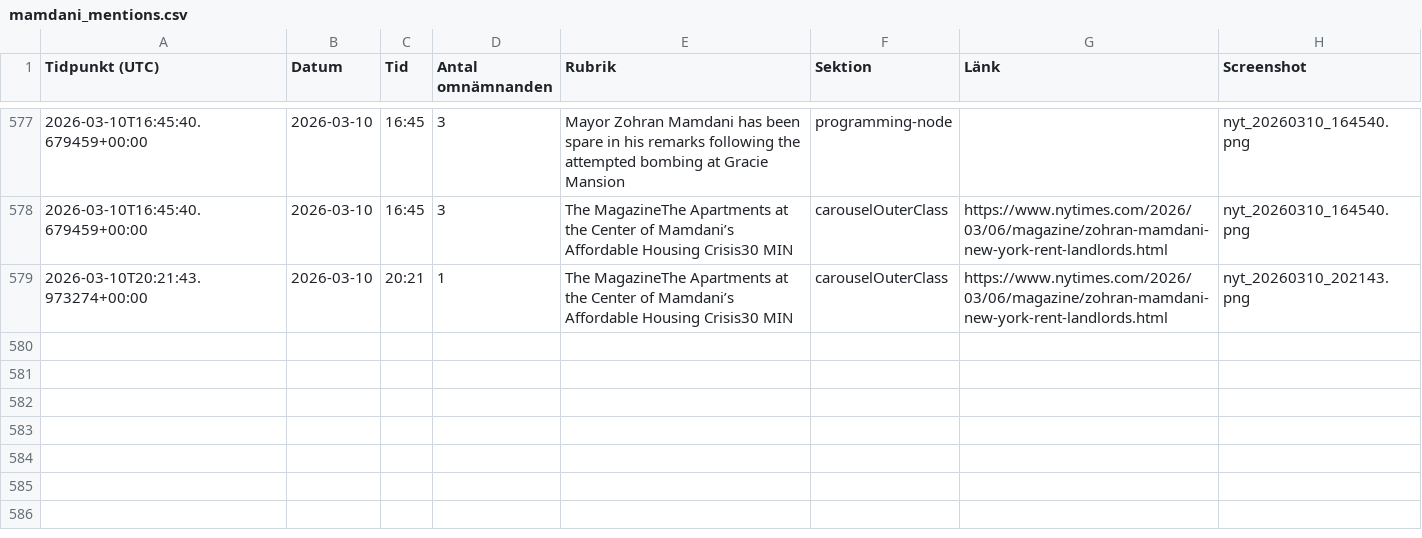
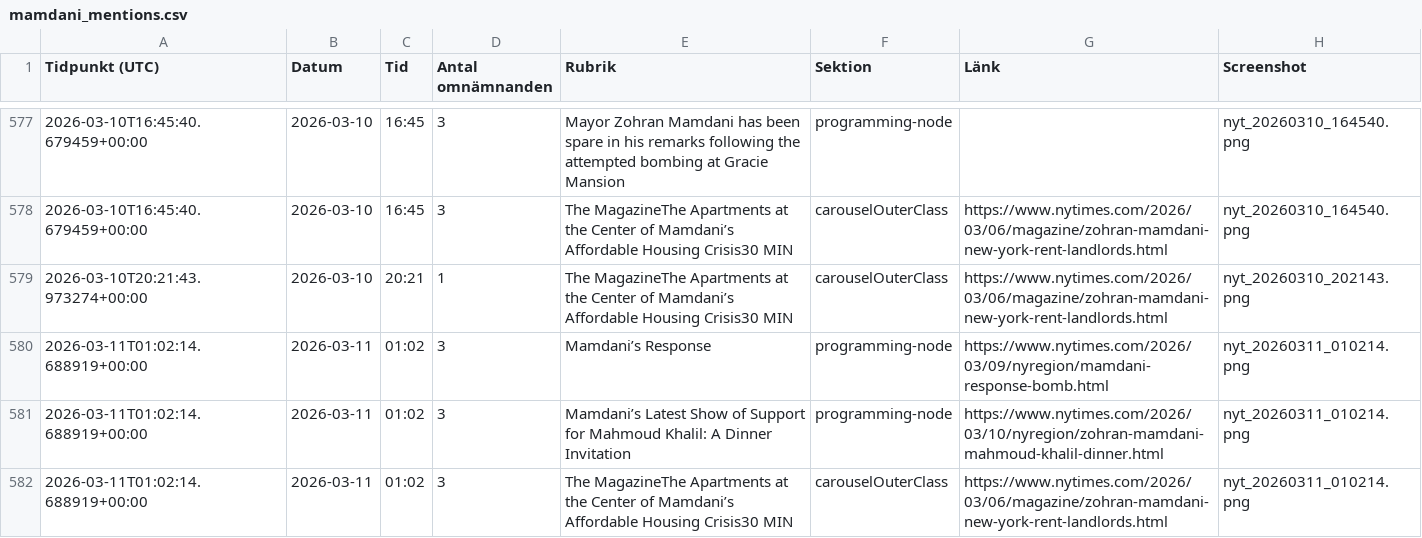
Before and after one commit to rikardlinde/nyt-mamdani-tracker, a CSV file: data/mamdani_mentions.csv, drawn as a sheet; only a part is shown, gaps mark what is left out.

```diff
--- a/data/mamdani_mentions.csv
+++ b/data/mamdani_mentions.csv
@@ -579 +579,4 @@ Tidpunkt (UTC),Datum,Tid,Antal omnämnanden,Rubrik,Sektion,Länk,Screenshot
 2026-03-10T20:21:43.973274+00:00,2026-03-10,20:21,1,The MagazineThe Apartments at the Center of Mamdani’s Affordable Housing Crisis30 MIN,carouselOuterClass,https://www.nytimes.com/2026/03/06/magazine/zohran-mamdani-new-york-rent-landlords.html,nyt_20260310_202143.png
+2026-03-11T01:02:14.688919+00:00,2026-03-11,01:02,3,Mamdani’s Response,programming-node,https://www.nytimes.com/2026/03/09/nyregion/mamdani-response-bomb.html,nyt_20260311_010214.png
+2026-03-11T01:02:14.688919+00:00,2026-03-11,01:02,3,Mamdani’s Latest Show of Support for Mahmoud Khalil: A Dinner Invitation,programming-node,https://www.nytimes.com/2026/03/10/nyregion/zohran-mamdani-mahmoud-khalil-dinner.html,nyt_20260311_010214.png
+2026-03-11T01:02:14.688919+00:00,2026-03-11,01:02,3,The MagazineThe Apartments at the Center of Mamdani’s Affordable Housing Crisis30 MIN,carouselOuterClass,https://www.nytimes.com/2026/03/06/magazine/zohran-mamdani-new-york-rent-landlords.html,nyt_20260311_010214.png
```
Also changed, not shown: 2 other files.
